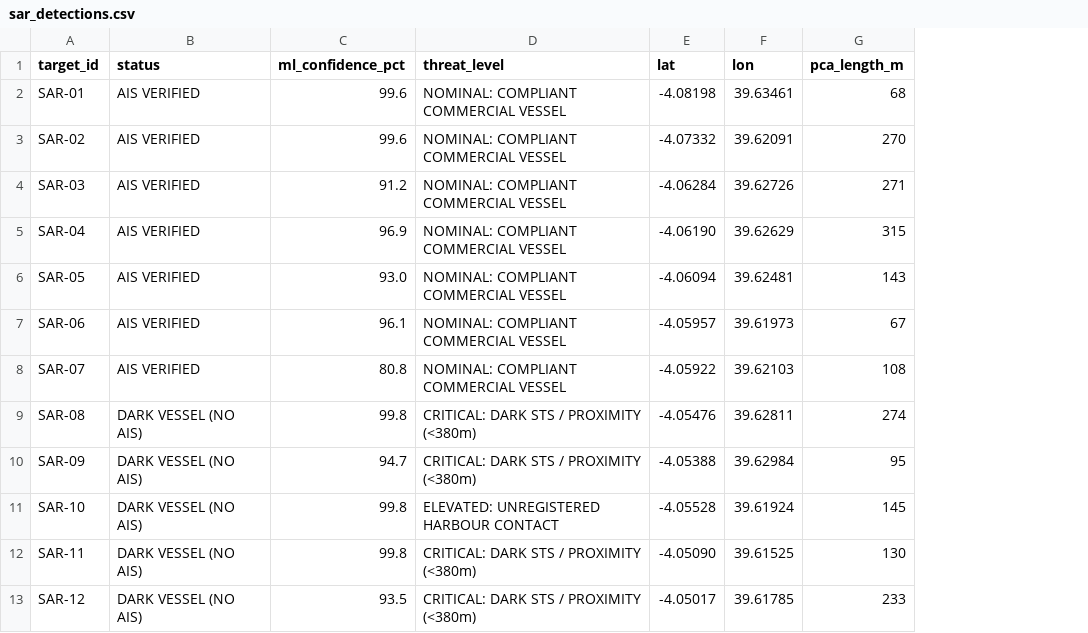
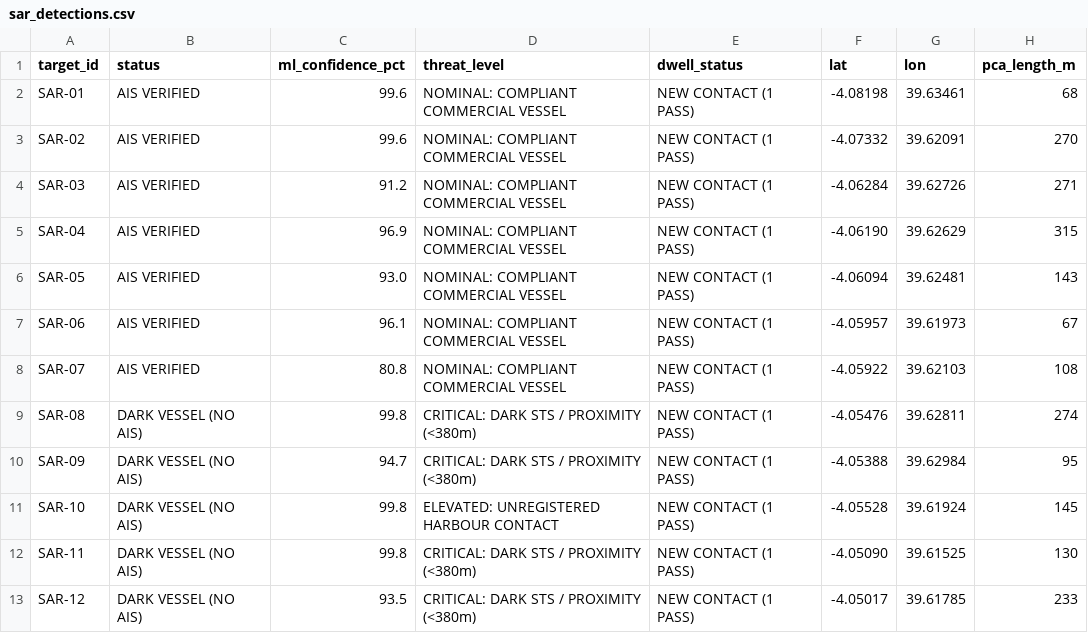
Before and after one commit to jmakhanu/mombasa-dark-vessel-sar, a CSV file: sar_detections.csv, drawn as a sheet; only a part is shown; the diff names each change by its address in the sheet, - before the commit and + after, or states it on an @@ line.

Commit message:
Add multi-pass berth dwell persistence tracking and dynamic satellite pass metadata

```diff
--- a/sar_detections.csv
+++ b/sar_detections.csv
+column E (dwell_status), rows 2-13: all NEW CONTACT (1 PASS)
```
Also changed, not shown: 6 other files.
